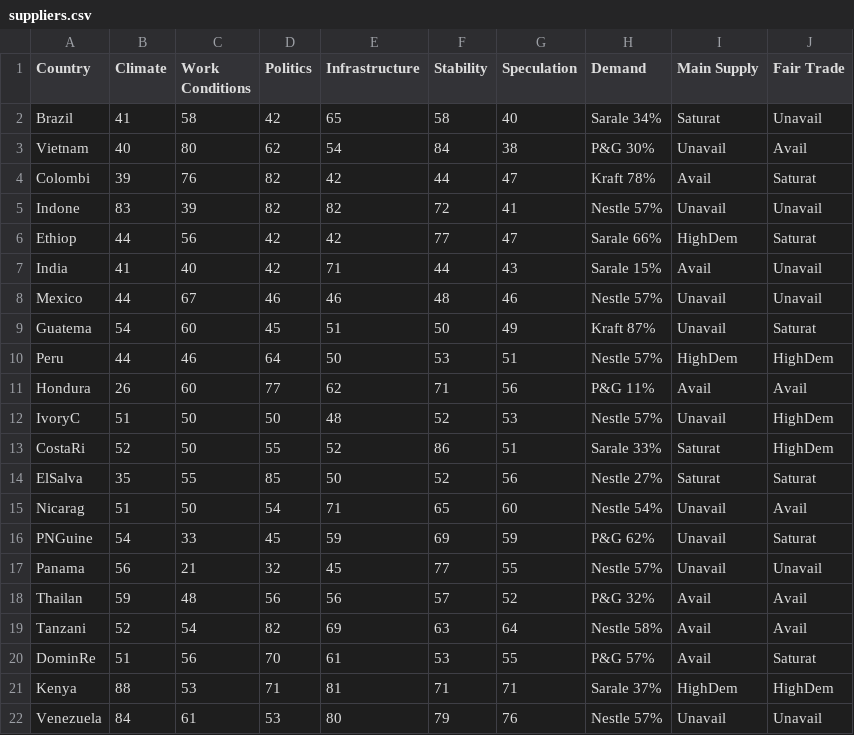
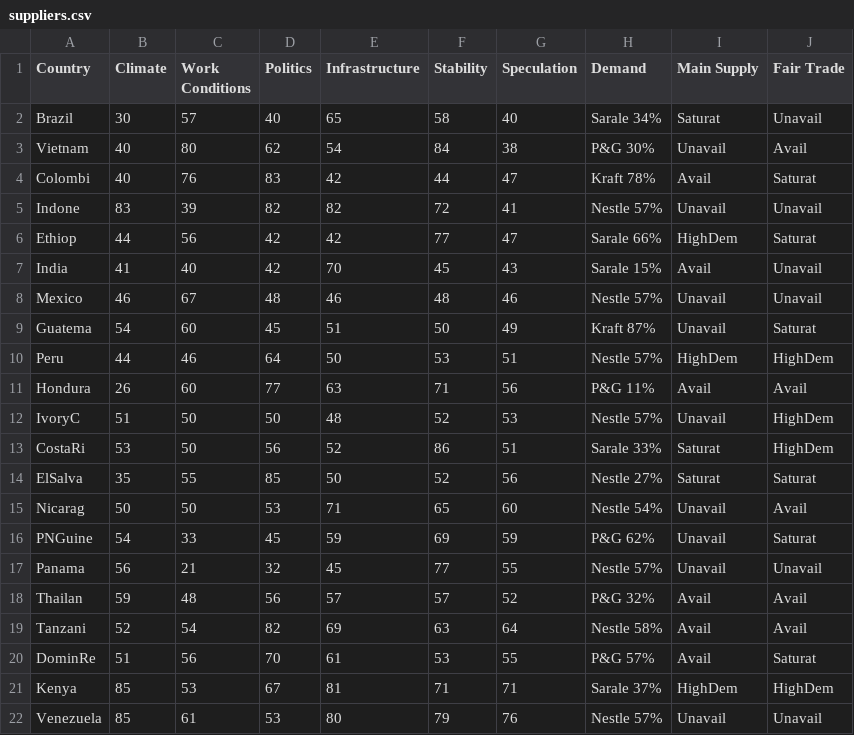
Before and after one commit to digitalWestie/BitBarista, a CSV file: suppliers.csv, drawn as a sheet.

Commit message:
Update suppliers.csv

```diff
--- a/suppliers.csv
+++ b/suppliers.csv
@@ -1,22 +1,22 @@
 Country,Climate,Work Conditions,Politics,Infrastructure,Stability,Speculation,Demand,Main Supply,Fair Trade
-Brazil,41,58,42,65,58,40,Sarale 34%,Saturat,Unavail
+Brazil,30,57,40,65,58,40,Sarale 34%,Saturat,Unavail
 Vietnam,40,80,62,54,84,38,P&G 30%,Unavail,Avail
-Colombi,39,76,82,42,44,47,Kraft 78%,Avail,Saturat
+Colombi,40,76,83,42,44,47,Kraft 78%,Avail,Saturat
 Indone,83,39,82,82,72,41,Nestle 57%,Unavail,Unavail
 Ethiop,44,56,42,42,77,47,Sarale 66%,HighDem,Saturat
-India,41,40,42,71,44,43,Sarale 15%,Avail,Unavail
-Mexico,44,67,46,46,48,46,Nestle 57%,Unavail,Unavail
+India,41,40,42,70,45,43,Sarale 15%,Avail,Unavail
+Mexico,46,67,48,46,48,46,Nestle 57%,Unavail,Unavail
 Guatema,54,60,45,51,50,49,Kraft 87%,Unavail,Saturat
 Peru,44,46,64,50,53,51,Nestle 57%,HighDem,HighDem
-Hondura,26,60,77,62,71,56,P&G 11%,Avail,Avail
+Hondura,26,60,77,63,71,56,P&G 11%,Avail,Avail
 IvoryC,51,50,50,48,52,53,Nestle 57%,Unavail,HighDem
-CostaRi,52,50,55,52,86,51,Sarale 33%,Saturat,HighDem
+CostaRi,53,50,56,52,86,51,Sarale 33%,Saturat,HighDem
 ElSalva,35,55,85,50,52,56,Nestle 27%,Saturat,Saturat
-Nicarag,51,50,54,71,65,60,Nestle 54%,Unavail,Avail
+Nicarag,50,50,53,71,65,60,Nestle 54%,Unavail,Avail
 PNGuine,54,33,45,59,69,59,P&G 62%,Unavail,Saturat
 Panama,56,21,32,45,77,55,Nestle 57%,Unavail,Unavail
-Thailan,59,48,56,56,57,52,P&G 32%,Avail,Avail
+Thailan,59,48,56,57,57,52,P&G 32%,Avail,Avail
 Tanzani,52,54,82,69,63,64,Nestle 58%,Avail,Avail
 DominRe,51,56,70,61,53,55,P&G 57%,Avail,Saturat
-Kenya,88,53,71,81,71,71,Sarale 37%,HighDem,HighDem
-Venezuela,84,61,53,80,79,76,Nestle 57%,Unavail,Unavail
+Kenya,85,53,67,81,71,71,Sarale 37%,HighDem,HighDem
+Venezuela,85,61,53,80,79,76,Nestle 57%,Unavail,Unavail
```
